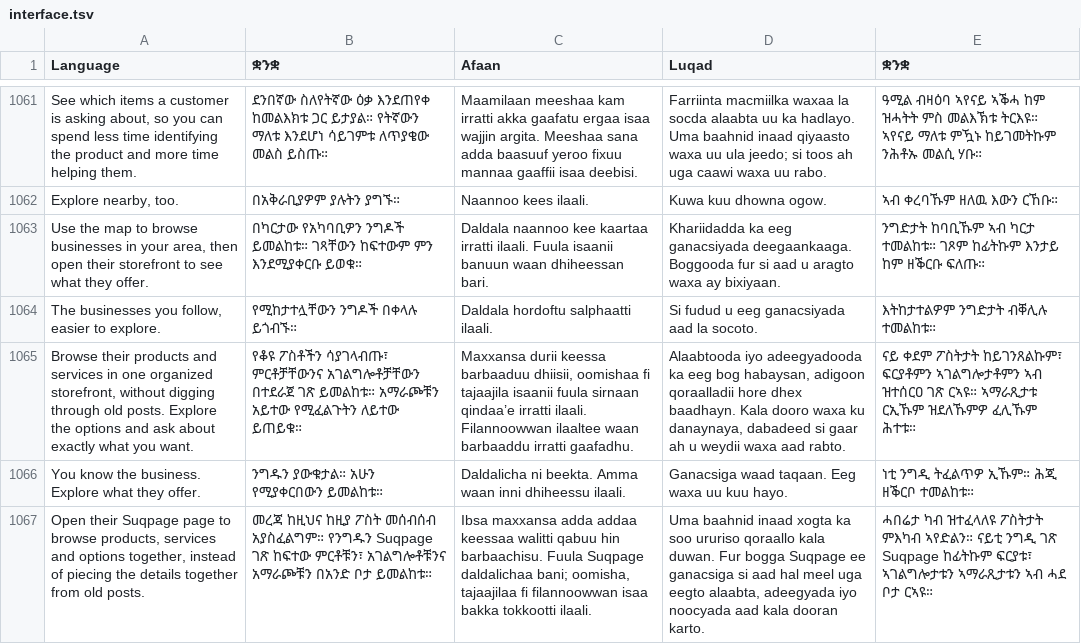
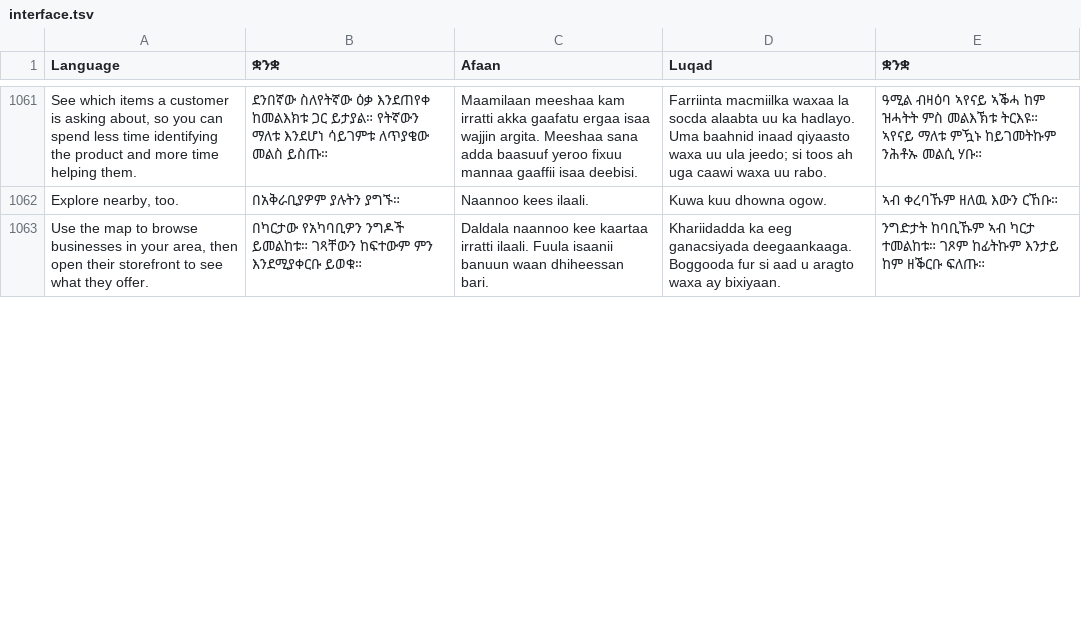
Before and after one commit to falmata-tech/suqpage-saas, a TSV file: locales/interface.tsv, drawn as a sheet; only a part is shown, gaps mark what is left out; removed rows and columns are numbered as before the commit, all else as after; the diff covers the shown part only; the diff names each change by its address in the sheet, - before the commit and + after, or states it on an @@ line.

Commit message:
Clarify social business storefront value across web and mobile
FE-052, FE-049, FE-053: align customer and owner copy in five languages; verify localized metadata and 69 browser states. Visual approval and rollout remain pending.

```diff
--- a/locales/interface.tsv
+++ b/locales/interface.tsv
-row 1064: The businesses you follow, easier to explore. | የሚከታተሏቸውን ንግዶች በቀላሉ ይጎብኙ። | Daldala hordoftu salphaatti ilaali. | Si fudud u eeg ganacsiyada aad la socoto. | እትከታተልዎም ንግድታት ብቐሊሉ ተመልከቱ።
-row 1065: Browse their products and services in one organized storefront, without digging through old posts. Explore the options and ask about exactly what you want. | የቆዩ ፖስቶችን ሳያገላብጡ፣ ምርቶቻቸውንና አገልግሎቶቻቸውን በተደራጀ ገጽ ይመልከቱ። አማራጮቹን አይተው የሚፈልጉትን ለይተው ይጠይቁ። | Maxxansa durii keessa barbaaduu dhiisii, oomishaa fi tajaajila isaanii fuula sirnaan qindaa’e irratti ilaali. Filannoowwan ilaaltee waan barbaaddu irratti gaafadhu. | Alaabtooda iyo adeegyadooda ka eeg bog habaysan, adigoon qoraalladii hore dhex baadhayn. Kala dooro waxa ku danaynaya, dabadeed si gaar ah u weydii waxa aad rabto. | ናይ ቀደም ፖስትታት ከይገንጸልኩም፣ ፍርያቶምን ኣገልግሎታቶምን ኣብ ዝተሰርዐ ገጽ ርኣዩ። ኣማራጺታቱ ርኢኹም ዝደለኹምዎ ፈሊኹም ሕተቱ።
-row 1066: You know the business. Explore what they offer. | ንግዱን ያውቁታል። አሁን የሚያቀርበውን ይመልከቱ። | Daldalicha ni beekta. Amma waan inni dhiheessu ilaali. | Ganacsiga waad taqaan. Eeg waxa uu kuu hayo. | ነቲ ንግዲ ትፈልጥዎ ኢኹም። ሕጂ ዘቕርቦ ተመልከቱ።
-row 1067: Open their Suqpage page to browse products, services and options together, instead of piecing the details together from old posts. | መረጃ ከዚህና ከዚያ ፖስት መሰብሰብ አያስፈልግም። የንግዱን Suqpage ገጽ ከፍተው ምርቶቹን፣ አገልግሎቶቹንና አማራጮቹን በአንድ ቦታ ይመልከቱ። | Ibsa maxxansa adda addaa keessaa walitti qabuu hin barbaachisu. Fuula Suqpage daldalichaa bani; oomisha, tajaajilaa fi filannoowwan isaa bakka tokkootti ilaali. | Uma baahnid inaad xogta ka soo ururiso qoraallo kala duwan. Fur bogga Suqpage ee ganacsiga si aad hal meel uga eegto alaabta, adeegyada iyo noocyada aad kala dooran karto. | ሓበሬታ ካብ ዝተፈላለዩ ፖስትታት ምእካብ ኣየድልን። ናይቲ ንግዲ ገጽ Suqpage ከፊትኩም ፍርያቱ፣ ኣገልግሎታቱን ኣማራጺታቱን ኣብ ሓደ ቦታ ርኣዩ።
```
Also changed, not shown: 8 added rows and 4 removed rows elsewhere in this file, 17 other files.
